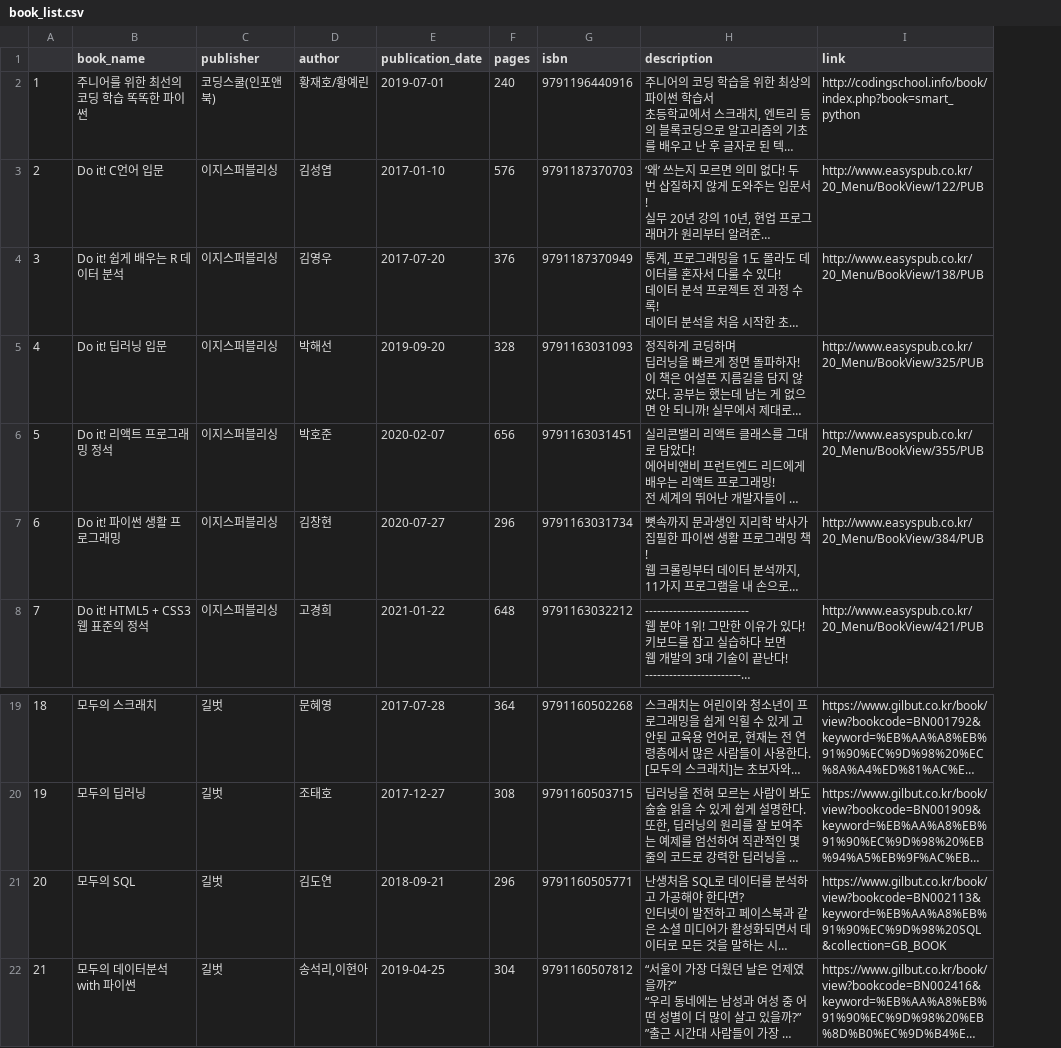
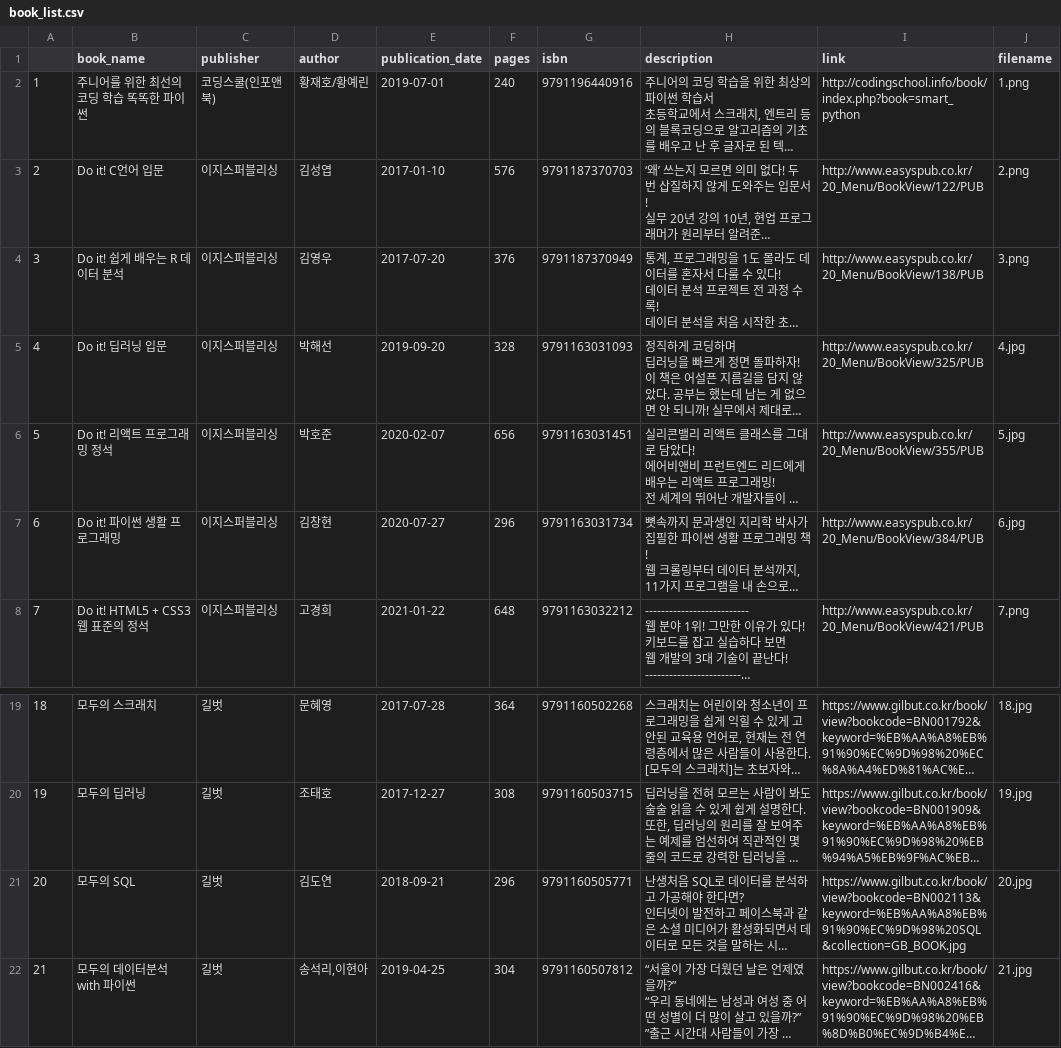
Before and after one commit to 2ykwang/elice-book-rental, a CSV file: docs/resource/book_list.csv, drawn as a sheet; only a part is shown, gaps mark what is left out; long unchanged cells end in …; the diff names each change by its address in the sheet, - before the commit and + after, or states it on an @@ line.

```diff
--- a/docs/resource/book_list.csv
+++ b/docs/resource/book_list.csv
+column J (filename), rows 2-8: 1.png | 2.png | 3.png | 4.jpg | 5.jpg | 6.jpg | 7.png; rows 19-22: 18.jpg | 19.jpg | 20.jpg | 21.jpg
-I21 (link): https://www.gilbut.co.kr/book/view?bookcode=BN002113&keyword=%EB%AA%A8%EB%91%90%EC%9D%98%20SQL&collection=GB_BOOK
+I21 (link): https://www.gilbut.co.kr/book/view?bookcode=BN002113&keyword=%EB%AA%A8%EB%91%90%EC%9D%98%20SQL&collection=GB_BOOK.jpg
```
Also changed, not shown: 5 other files.
